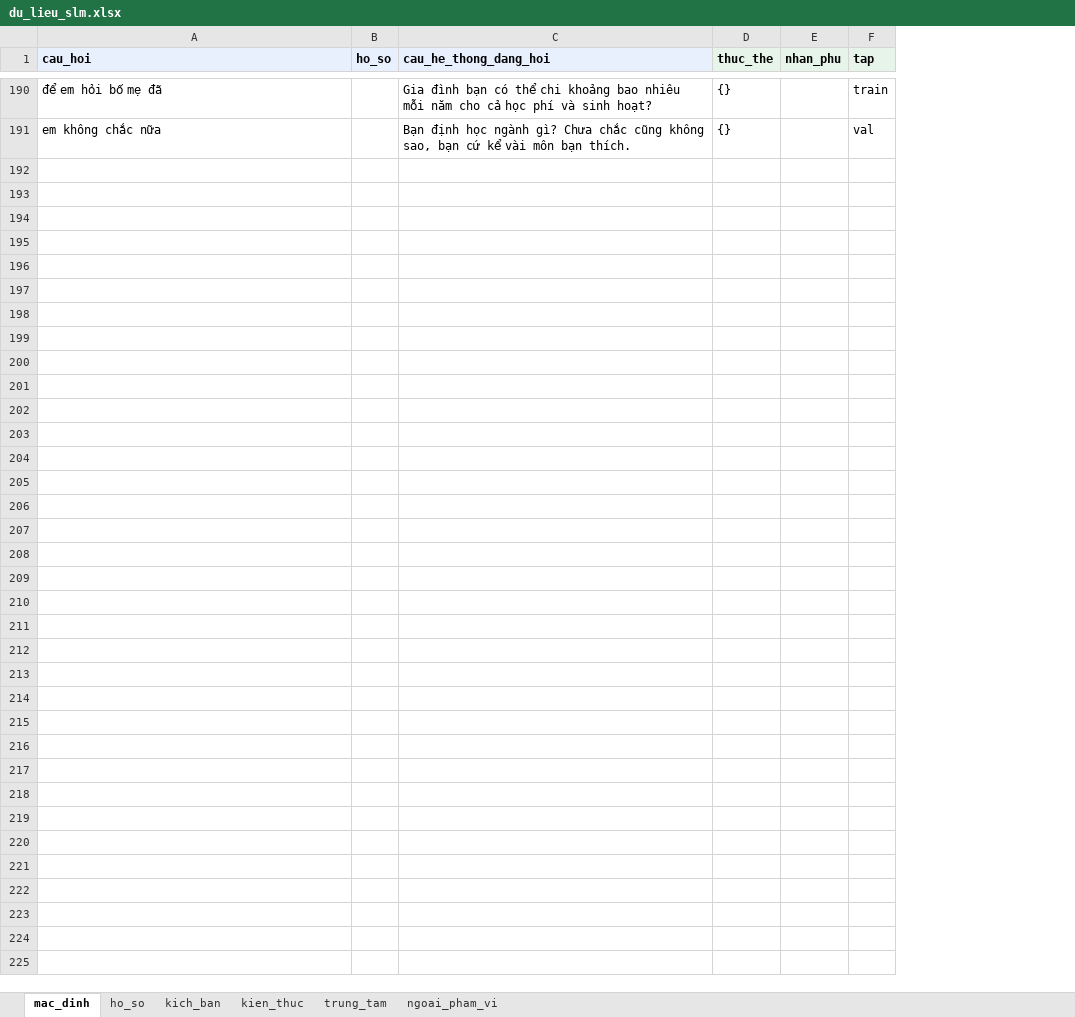
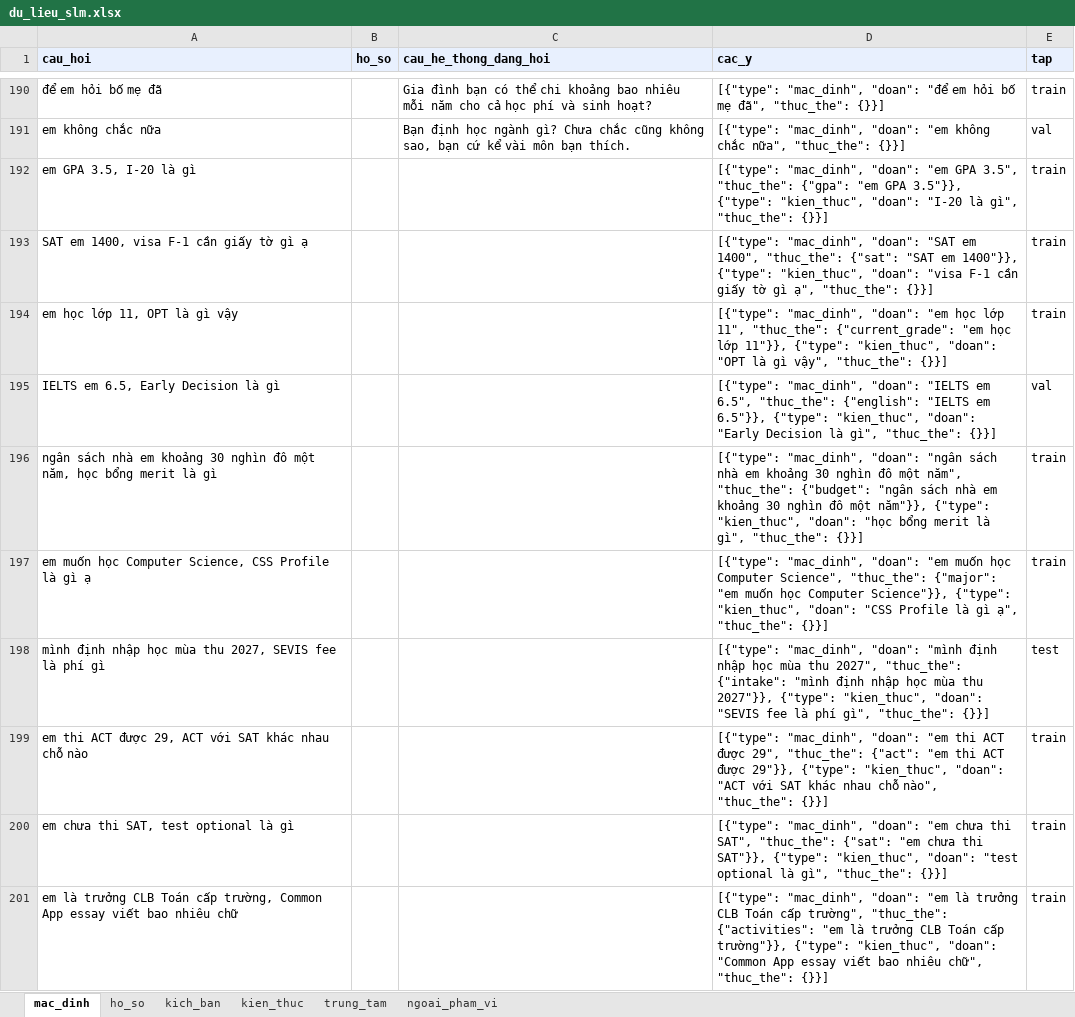
Before and after one commit to Dunghthe04/Study-Abroad-Decision-Support-System-for-US-Education, an Excel workbook: advisor/data/slm/du_lieu_slm.xlsx, sheet mac_dinh, drawn as a sheet; only a part is shown, gaps mark what is left out; values as stored, in another font and other column widths than the file's, no borders; removed rows and columns are numbered as before the commit, all else as after; the diff covers the shown part only; the diff names each change by its address in the sheet, - before the commit and + after, or states it on an @@ line.

Commit message:
Dữ liệu SLM theo danh sách ý (cac_y): tách tin nhiều ý, thêm 125 dòng nhiều ý

```diff
--- a/advisor/data/slm/du_lieu_slm.xlsx (sheet mac_dinh)
+++ b/advisor/data/slm/du_lieu_slm.xlsx (sheet mac_dinh)
-column D (thuc_the), rows 190-191: {} | {}
-column E (nhan_phu), empty
+column D (cac_y), rows 190-191: [{"type": "mac_dinh", "doan": "để em hỏi bố mẹ đã", "thuc_the": {}}] | [{"type": "mac_dinh", "doan": "em không chắc nữa", "thuc_the": {}}]
+row 192: em GPA 3.5, I-20 là gì |  |  | [{"type": "mac_dinh", "doan": "em GPA 3.5", "thuc_the": {"gpa": "em GPA 3.5"}}, {"type": "kien_thuc", "doan": "I-20 là gì", "thuc_the": {}}] | train
+row 193: SAT em 1400, visa F-1 cần giấy tờ gì ạ |  |  | [{"type": "mac_dinh", "doan": "SAT em 1400", "thuc_the": {"sat": "SAT em 1400"}}, {"type": "kien_thuc", "doan": "visa F-1 cần giấy tờ gì ạ", "thuc_the": {}}] | train
+row 194: em học lớp 11, OPT là gì vậy |  |  | [{"type": "mac_dinh", "doan": "em học lớp 11", "thuc_the": {"current_grade": "em học lớp 11"}}, {"type": "kien_thuc", "doan": "OPT là gì vậy", "thuc_the": {}}] | train
+row 195: IELTS em 6.5, Early Decision là gì |  |  | [{"type": "mac_dinh", "doan": "IELTS em 6.5", "thuc_the": {"english": "IELTS em 6.5"}}, {"type": "kien_thuc", "doan": "Early Decision là gì", "thuc_the": {}}] | val
+row 196: ngân sách nhà em khoảng 30 nghìn đô một năm, học bổng merit là gì |  |  | [{"type": "mac_dinh", "doan": "ngân sách nhà em khoảng 30 nghìn đô một năm", "thuc_the": {"budget": "ngân sách nhà em khoảng 30 nghìn đô một năm"}}, {"type": "kien_thuc", "doan": "học bổng merit là gì", "thuc_the": {}}] | train
+row 197: em muốn học Computer Science, CSS Profile là gì ạ |  |  | [{"type": "mac_dinh", "doan": "em muốn học Computer Science", "thuc_the": {"major": "em muốn học Computer Science"}}, {"type": "kien_thuc", "doan": "CSS Profile là gì ạ", "thuc_the": {}}] | train
+row 198: mình định nhập học mùa thu 2027, SEVIS fee là phí gì |  |  | [{"type": "mac_dinh", "doan": "mình định nhập học mùa thu 2027", "thuc_the": {"intake": "mình định nhập học mùa thu 2027"}}, {"type": "kien_thuc", "doan": "SEVIS fee là phí gì", "thuc_the": {}}] | test
+row 199: em thi ACT được 29, ACT với SAT khác nhau chỗ nào |  |  | [{"type": "mac_dinh", "doan": "em thi ACT được 29", "thuc_the": {"act": "em thi ACT được 29"}}, {"type": "kien_thuc", "doan": "ACT với SAT khác nhau chỗ nào", "thuc_the": {}}] | train
+row 200: em chưa thi SAT, test optional là gì |  |  | [{"type": "mac_dinh", "doan": "em chưa thi SAT", "thuc_the": {"sat": "em chưa thi SAT"}}, {"type": "kien_thuc", "doan": "test optional là gì", "thuc_the": {}}] | train
+row 201: em là trưởng CLB Toán cấp trường, Common App essay viết bao nhiêu chữ |  |  | [{"type": "mac_dinh", "doan": "em là trưởng CLB Toán cấp trường", "thuc_the": {"activities": "em là trưởng CLB Toán cấp trường"}}, {"type": "kien_thuc", "doan": "Common App essay viết bao nhiêu chữ", "thuc_the": {}}] | train
```
Also changed, not shown: 45 added rows elsewhere in this sheet, sheet kien_thuc, sheet ho_so, sheet kich_ban, sheet trung_tam, sheet ngoai_pham_vi, 13 other files.
